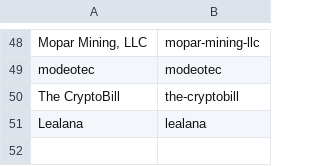
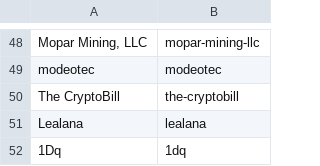
Before and after one commit to RaghavSood/collectibles, a CSV file: storage/sqlite/migrations/seeds/creators.csv, drawn as a sheet; only a part is shown, gaps mark what is left out; the diff names each change by its address in the sheet, - before the commit and + after, or states it on an @@ line.

```diff
--- a/storage/sqlite/migrations/seeds/creators.csv
+++ b/storage/sqlite/migrations/seeds/creators.csv
+row 52: 1Dq | 1dq
```
Also changed, not shown: storage/sqlite/migrations/seeds/series.csv.
